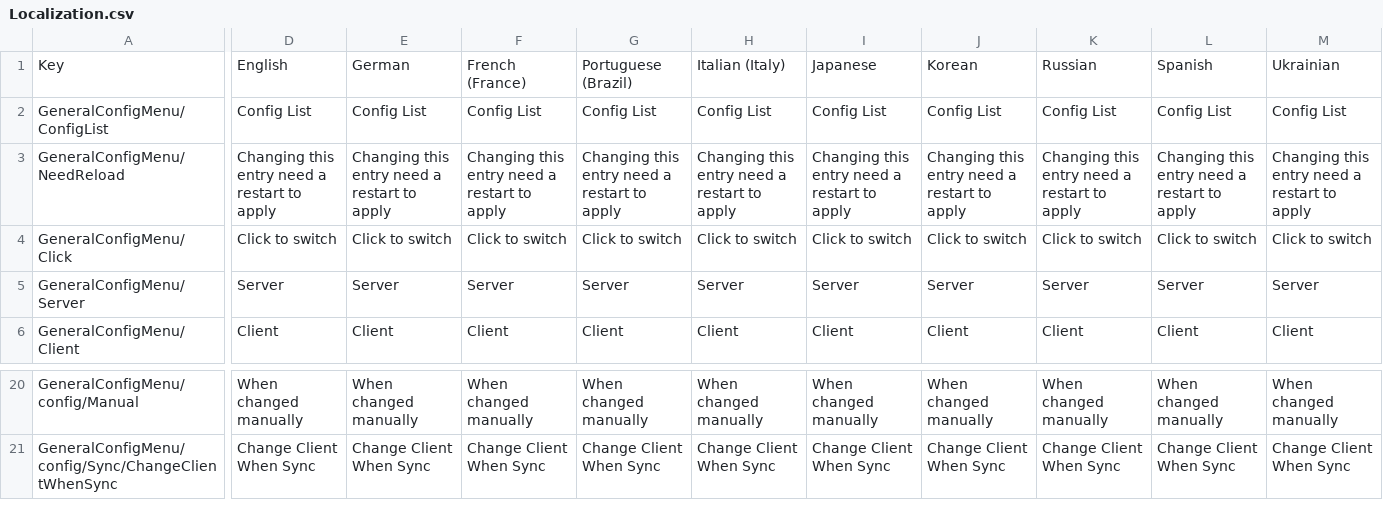
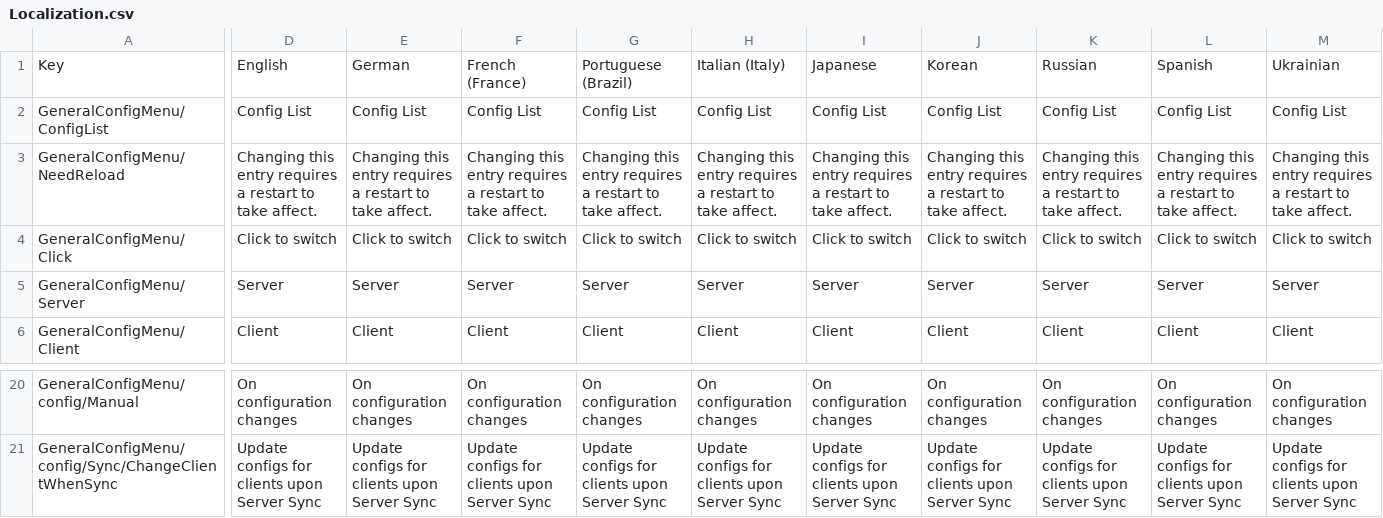
Before and after one commit to ReishyouSose/ModSDK, a CSV file: Assets/GeneralConfigMenu/Localization/Localization.csv, drawn as a sheet; only a part is shown, gaps mark what is left out; the diff covers the shown part only; the diff names each change by its address in the sheet, - before the commit and + after, or states it on an @@ line.

```diff
--- a/Assets/GeneralConfigMenu/Localization/Localization.csv
+++ b/Assets/GeneralConfigMenu/Localization/Localization.csv
-D3: …this entry need a restart to apply
+D3: …this entry requires a restart to take affect.
-E3: …this entry need a restart to apply
+E3: …this entry requires a restart to take affect.
-F3: …this entry need a restart to apply
+F3: …this entry requires a restart to take affect.
-G3: …this entry need a restart to apply
+G3: …this entry requires a restart to take affect.
-H3: …this entry need a restart to apply
+H3: …this entry requires a restart to take affect.
-I3: …this entry need a restart to apply
+I3: …this entry requires a restart to take affect.
-J3: …this entry need a restart to apply
+J3: …this entry requires a restart to take affect.
-K3: …this entry need a restart to apply
+K3: …this entry requires a restart to take affect.
-L3: …this entry need a restart to apply
+L3: …this entry requires a restart to take affect.
-M3: …this entry need a restart to apply
+M3: …this entry requires a restart to take affect.
-D20: When changed manually
+D20: On configuration changes
-E20: When changed manually
+E20: On configuration changes
-F20: When changed manually
+F20: On configuration changes
-G20: When changed manually
+G20: On configuration changes
-H20: When changed manually
+H20: On configuration changes
-I20: When changed manually
+I20: On configuration changes
-J20: When changed manually
+J20: On configuration changes
-K20: When changed manually
+K20: On configuration changes
-L20: When changed manually
+L20: On configuration changes
-M20: When changed manually
+M20: On configuration changes
-D21: Change Client When Sync
+D21: Update configs for clients upon Server Sync
-E21: Change Client When Sync
+E21: Update configs for clients upon Server Sync
-F21: Change Client When Sync
+F21: Update configs for clients upon Server Sync
-G21: Change Client When Sync
+G21: Update configs for clients upon Server Sync
-H21: Change Client When Sync
+H21: Update configs for clients upon Server Sync
-I21: Change Client When Sync
+I21: Update configs for clients upon Server Sync
-J21: Change Client When Sync
+J21: Update configs for clients upon Server Sync
-K21: Change Client When Sync
+K21: Update configs for clients upon Server Sync
-L21: Change Client When Sync
+L21: Update configs for clients upon Server Sync
-M21: Change Client When Sync
+M21: Update configs for clients upon Server Sync
```
Also changed, not shown: 100 edited cells elsewhere in this file.
